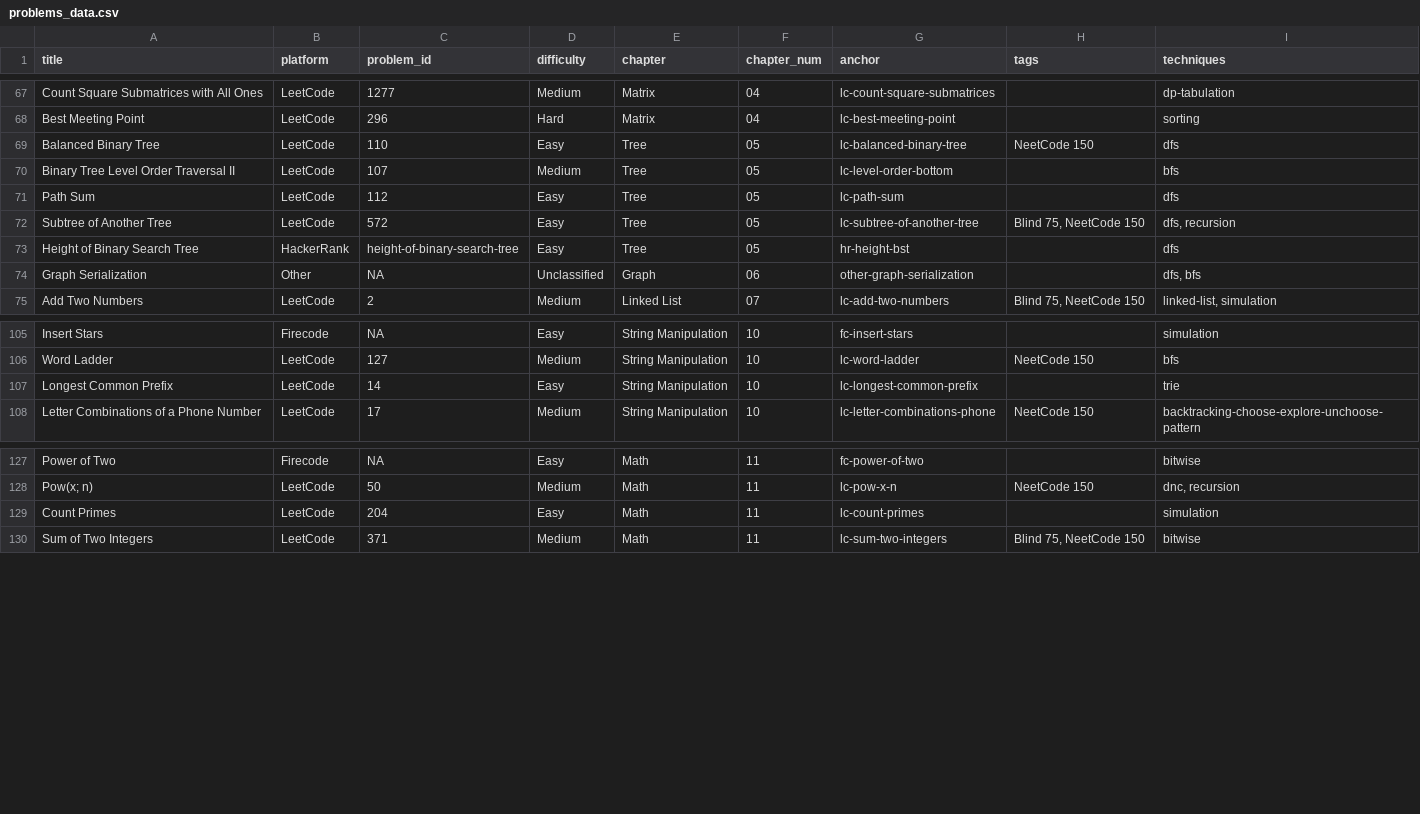
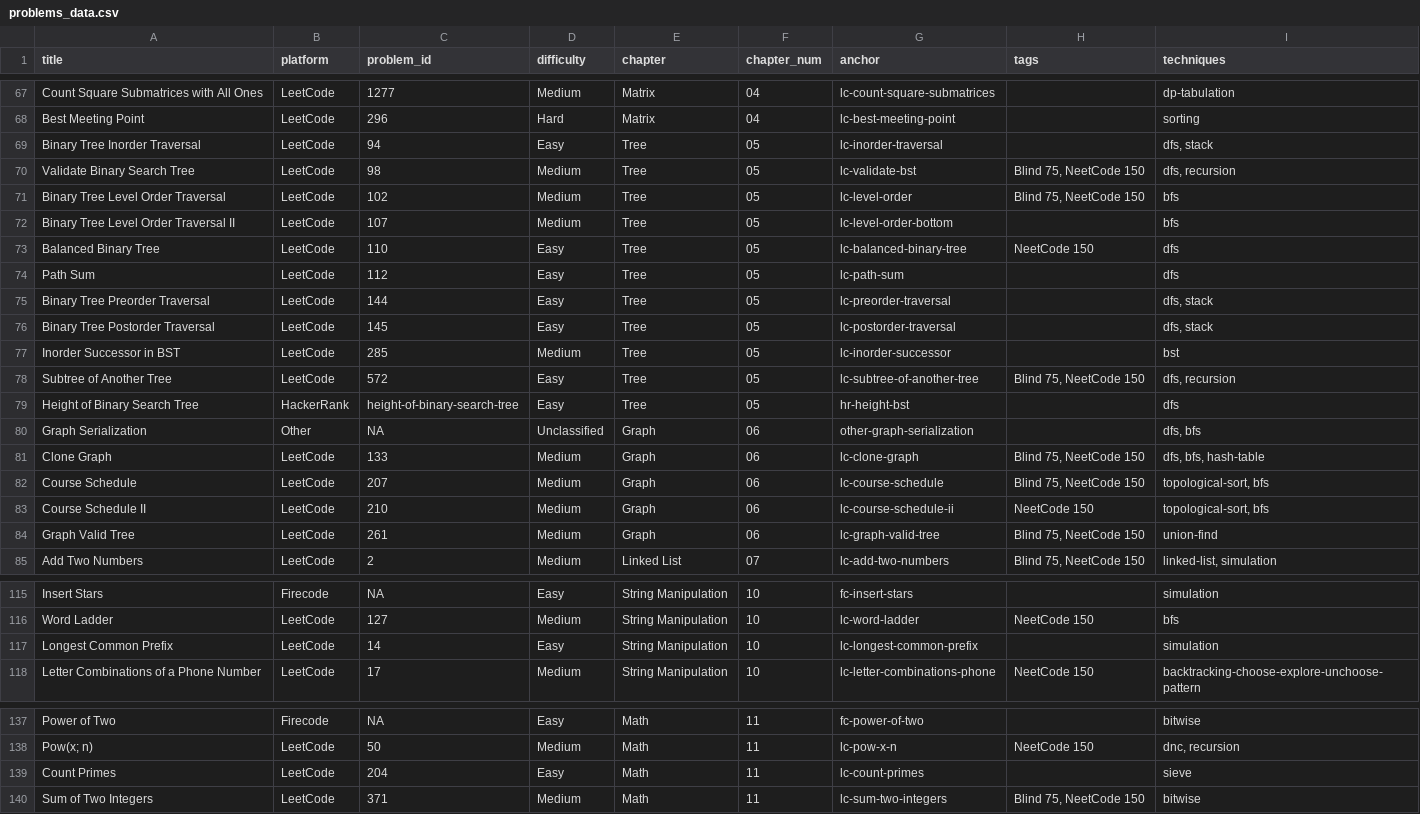
Before and after one commit to mcfongtw/CodingInterview, a CSV file: problems_data.csv, drawn as a sheet; only a part is shown, gaps mark what is left out.

Commit message:
Enhance documentation for Tree, Graph, and Linked List problems
- Update `05-tree-02-leetcode.Rmd` and `05-tree-04-others.Rmd` with detailed descriptions, examples, constraints, walkthroughs, and complexity analysis for multiple tree problems including traversal variants, Validate BST, and construction problems.
- Update `06-graph-02-leetcode.Rmd` with comprehensive documentation for Clone Graph, Course Schedule I/II, and Graph Valid Tree.
- Update `07-linked-list-02-leetcode.Rmd` with enhanced explanations and examples for Remove Nth Node, Merge Two/K Lists, Reverse k-Group, Remove Duplicates, and Copy Random List.
- Update `problems_data.csv` to reflect corrected difficulties and standardized technique tags for the modified problems.
- Update `10-string-manipulation-02-leetcode.Rmd` to refine the technique tag for Longest Common Prefix.

```diff
--- a/problems_data.csv
+++ b/problems_data.csv
@@ -68,5 +68,11 @@ Count Square Submatrices with All Ones,LeetCode,1277,Medium,Matrix,04,lc-count-s
 Best Meeting Point,LeetCode,296,Hard,Matrix,04,lc-best-meeting-point,,sorting
+Binary Tree Inorder Traversal,LeetCode,94,Easy,Tree,05,lc-inorder-traversal,,"dfs, stack"
+Validate Binary Search Tree,LeetCode,98,Medium,Tree,05,lc-validate-bst,"Blind 75, NeetCode 150","dfs, recursion"
+Binary Tree Level Order Traversal,LeetCode,102,Medium,Tree,05,lc-level-order,"Blind 75, NeetCode 150",bfs
+Binary Tree Level Order Traversal II,LeetCode,107,Medium,Tree,05,lc-level-order-bottom,,bfs
 Balanced Binary Tree,LeetCode,110,Easy,Tree,05,lc-balanced-binary-tree,NeetCode 150,dfs
-Binary Tree Level Order Traversal II,LeetCode,107,Medium,Tree,05,lc-level-order-bottom,,bfs
 Path Sum,LeetCode,112,Easy,Tree,05,lc-path-sum,,dfs
+Binary Tree Preorder Traversal,LeetCode,144,Easy,Tree,05,lc-preorder-traversal,,"dfs, stack"
+Binary Tree Postorder Traversal,LeetCode,145,Easy,Tree,05,lc-postorder-traversal,,"dfs, stack"
+Inorder Successor in BST,LeetCode,285,Medium,Tree,05,lc-inorder-successor,,bst
 Subtree of Another Tree,LeetCode,572,Easy,Tree,05,lc-subtree-of-another-tree,"Blind 75, NeetCode 150","dfs, recursion"
@@ -74,2 +80,6 @@ Height of Binary Search Tree,HackerRank,height-of-binary-search-tree,Easy,Tree,0
 Graph Serialization,Other,NA,Unclassified,Graph,06,other-graph-serialization,,"dfs, bfs"
+Clone Graph,LeetCode,133,Medium,Graph,06,lc-clone-graph,"Blind 75, NeetCode 150","dfs, bfs, hash-table"
+Course Schedule,LeetCode,207,Medium,Graph,06,lc-course-schedule,"Blind 75, NeetCode 150","topological-sort, bfs"
+Course Schedule II,LeetCode,210,Medium,Graph,06,lc-course-schedule-ii,NeetCode 150,"topological-sort, bfs"
+Graph Valid Tree,LeetCode,261,Medium,Graph,06,lc-graph-valid-tree,"Blind 75, NeetCode 150",union-find
 Add Two Numbers,LeetCode,2,Medium,Linked List,07,lc-add-two-numbers,"Blind 75, NeetCode 150","linked-list, simulation"
@@ -106,3 +116,3 @@ Insert Stars,Firecode,NA,Easy,String Manipulation,10,fc-insert-stars,,simulation
 Word Ladder,LeetCode,127,Medium,String Manipulation,10,lc-word-ladder,NeetCode 150,bfs
-Longest Common Prefix,LeetCode,14,Easy,String Manipulation,10,lc-longest-common-prefix,,trie
+Longest Common Prefix,LeetCode,14,Easy,String Manipulation,10,lc-longest-common-prefix,,simulation
 Letter Combinations of a Phone Number,LeetCode,17,Medium,String Manipulation,10,lc-letter-combinations-phone,NeetCode 150,backtracking-choose-explore-unchoose-pattern
@@ -128,3 +138,3 @@ Power of Two,Firecode,NA,Easy,Math,11,fc-power-of-two,,bitwise
 Pow(x; n),LeetCode,50,Medium,Math,11,lc-pow-x-n,NeetCode 150,"dnc, recursion"
-Count Primes,LeetCode,204,Easy,Math,11,lc-count-primes,,simulation
+Count Primes,LeetCode,204,Easy,Math,11,lc-count-primes,,sieve
 Sum of Two Integers,LeetCode,371,Medium,Math,11,lc-sum-two-integers,"Blind 75, NeetCode 150",bitwise
```
Also changed, not shown: 5 other files.
